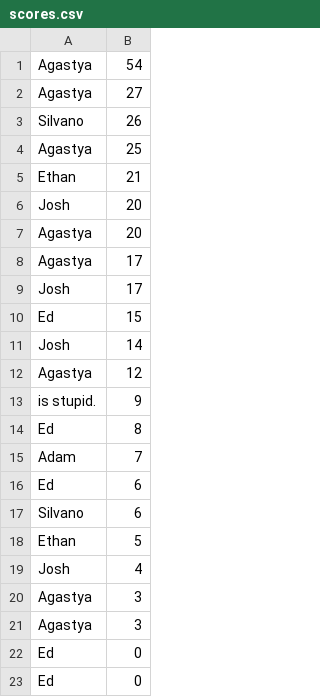
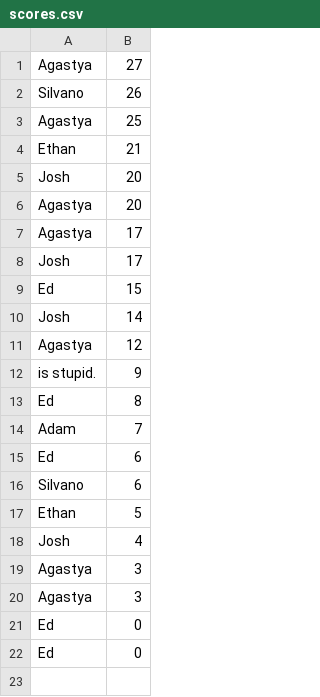
Before and after one commit to ItsAJ517/coding-journey, a CSV file: python/2025/March 2025/Music Quiz/scores.csv, drawn as a sheet; the diff names each change by its address in the sheet, - before the commit and + after, or states it on an @@ line.

Commit message:
Update scores.csv

```diff
--- a/python/2025/March 2025/Music Quiz/scores.csv
+++ b/python/2025/March 2025/Music Quiz/scores.csv
-row 1: Agastya | 54
```
